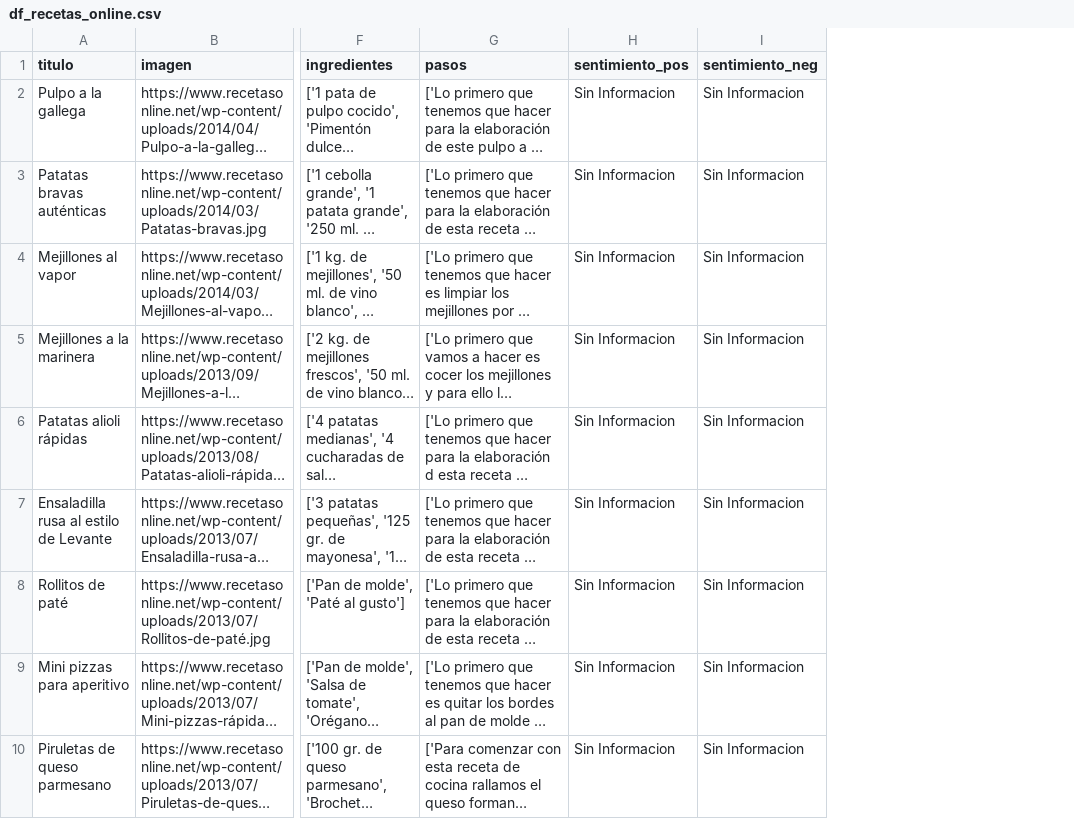
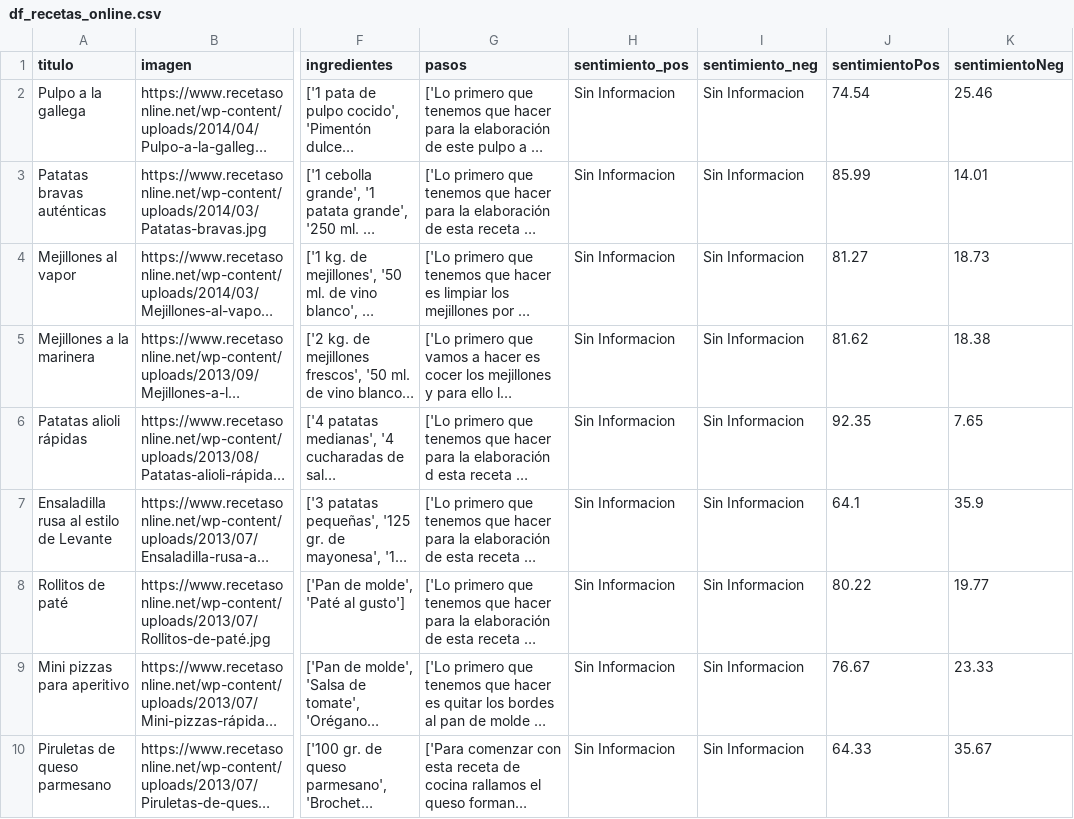
Before and after one commit to Liixxn/ETEN-Scraping, a CSV file: recetas_csv/df_recetas_online.csv, drawn as a sheet; only a part is shown, gaps mark what is left out; long unchanged cells end in …; the diff names each change by its address in the sheet, - before the commit and + after, or states it on an @@ line.

Commit message:
guardando los sentimientos en los csv

```diff
--- a/recetas_csv/df_recetas_online.csv
+++ b/recetas_csv/df_recetas_online.csv
+column J (sentimientoPos), rows 2-10: 74.54 | 85.99 | 81.27 | 81.62 | 92.35 | 64.1 | 80.22 | 76.67 | 64.33
+column K (sentimientoNeg), rows 2-10: 25.46 | 14.01 | 18.73 | 18.38 | 7.65 | 35.9 | 19.77 | 23.33 | 35.67
```
Also changed, not shown: 3 other files.
